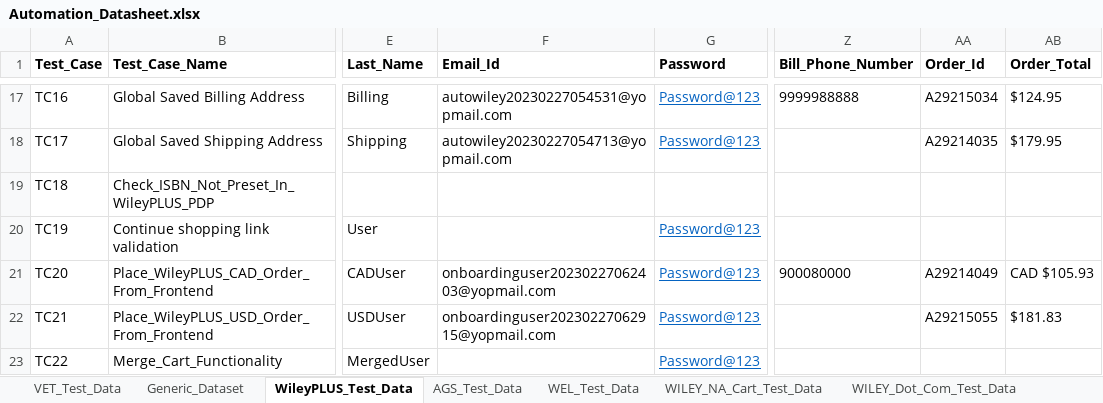
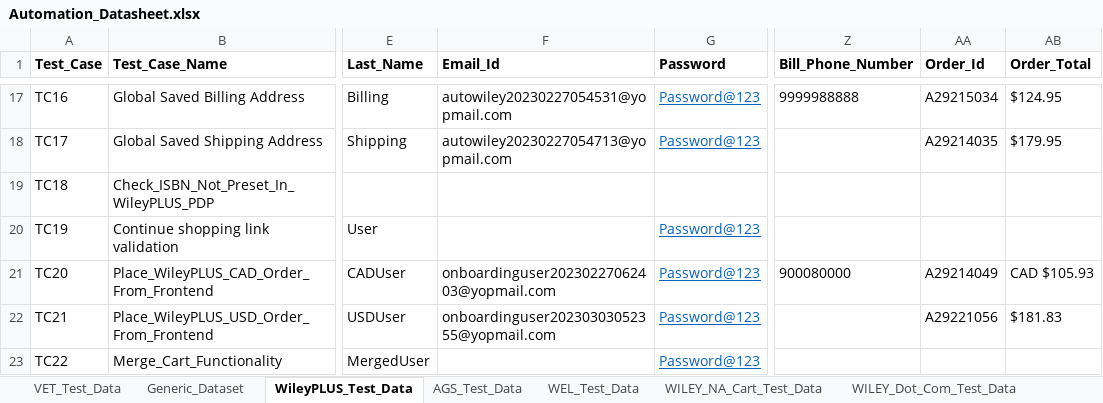
Before and after one commit to gsaha99/Ecommerce_QA, an Excel workbook: Test Data/Automation_Datasheet.xlsx, sheet WileyPLUS_Test_Data, drawn as a sheet; only a part is shown, gaps mark what is left out; values as stored, in another font and other column widths than the file's, no borders; the diff names each change by its address in the sheet, - before the commit and + after, or states it on an @@ line.

Commit message:
Payment gateway related changes and extra validation in order review

```diff
--- a/Test Data/Automation_Datasheet.xlsx (sheet WileyPLUS_Test_Data)
+++ b/Test Data/Automation_Datasheet.xlsx (sheet WileyPLUS_Test_Data)
-F22 (Email_Id): onboardinguser20230227062915@yopmail.com
+F22 (Email_Id): onboardinguser20230303052355@yopmail.com
-AA22 (Order_Id): A29215055
+AA22 (Order_Id): A29221056
```
Also changed, not shown: sheet WILEY_NA_Cart_Test_Data, 18 other files.
